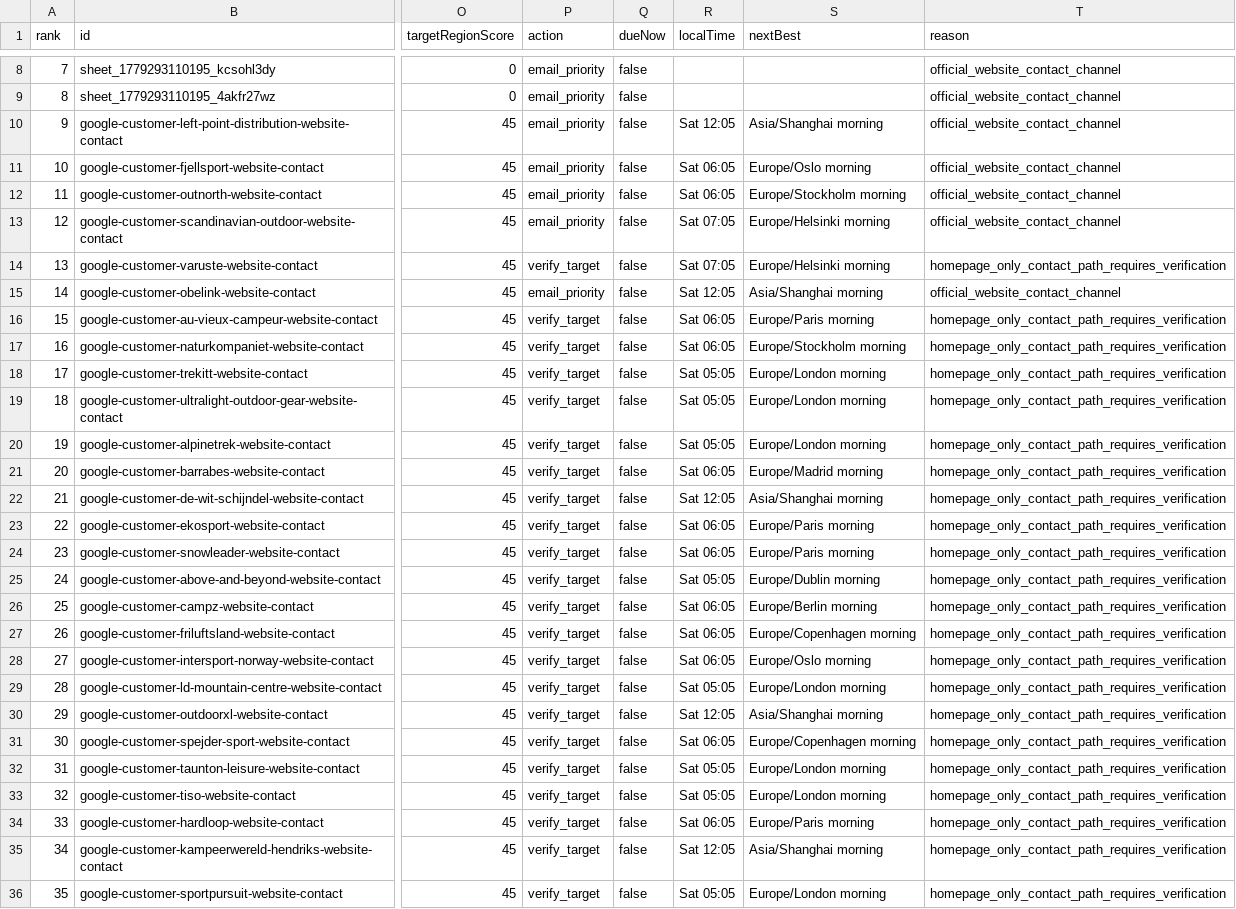
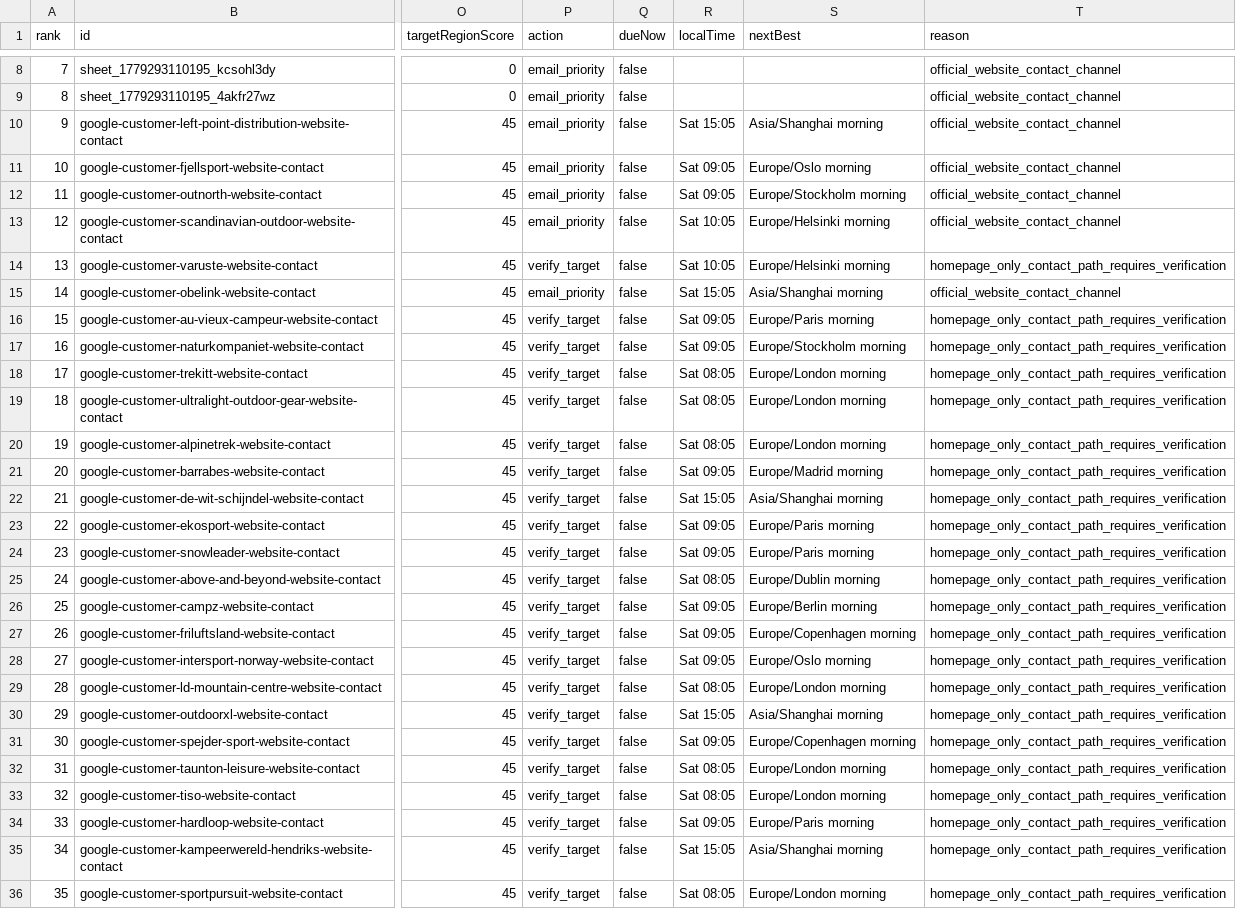
Before and after one commit to Leo-131/1, a CSV file: outreach-dashboard/github-sync/daily-queue.csv, drawn as a sheet; only a part is shown, gaps mark what is left out; the diff covers the shown part only; the diff names each change by its address in the sheet, - before the commit and + after, or states it on an @@ line.

Commit message:
sync: local outreach data 2026-08-01

```diff
--- a/outreach-dashboard/github-sync/daily-queue.csv
+++ b/outreach-dashboard/github-sync/daily-queue.csv
-R10 (localTime): Sat 12:05
+R10 (localTime): Sat 15:05
-R11:R12 (localTime): Sat 06:05
+R11:R12 (localTime): Sat 09:05
-R13:R14 (localTime): Sat 07:05
+R13:R14 (localTime): Sat 10:05
-R15 (localTime): Sat 12:05
+R15 (localTime): Sat 15:05
-R16:R17 (localTime): Sat 06:05
+R16:R17 (localTime): Sat 09:05
-R18:R20 (localTime): Sat 05:05
+R18:R20 (localTime): Sat 08:05
-R21 (localTime): Sat 06:05
+R21 (localTime): Sat 09:05
-R22 (localTime): Sat 12:05
+R22 (localTime): Sat 15:05
-R23:R24 (localTime): Sat 06:05
+R23:R24 (localTime): Sat 09:05
-R25 (localTime): Sat 05:05
+R25 (localTime): Sat 08:05
-R26:R28 (localTime): Sat 06:05
+R26:R28 (localTime): Sat 09:05
-R29 (localTime): Sat 05:05
+R29 (localTime): Sat 08:05
-R30 (localTime): Sat 12:05
+R30 (localTime): Sat 15:05
-R31 (localTime): Sat 06:05
+R31 (localTime): Sat 09:05
-R32:R33 (localTime): Sat 05:05
+R32:R33 (localTime): Sat 08:05
-R34 (localTime): Sat 06:05
+R34 (localTime): Sat 09:05
-R35 (localTime): Sat 12:05
+R35 (localTime): Sat 15:05
-R36 (localTime): Sat 05:05
+R36 (localTime): Sat 08:05
```
Also changed, not shown: 48 edited cells elsewhere in this file, 26 other files.
